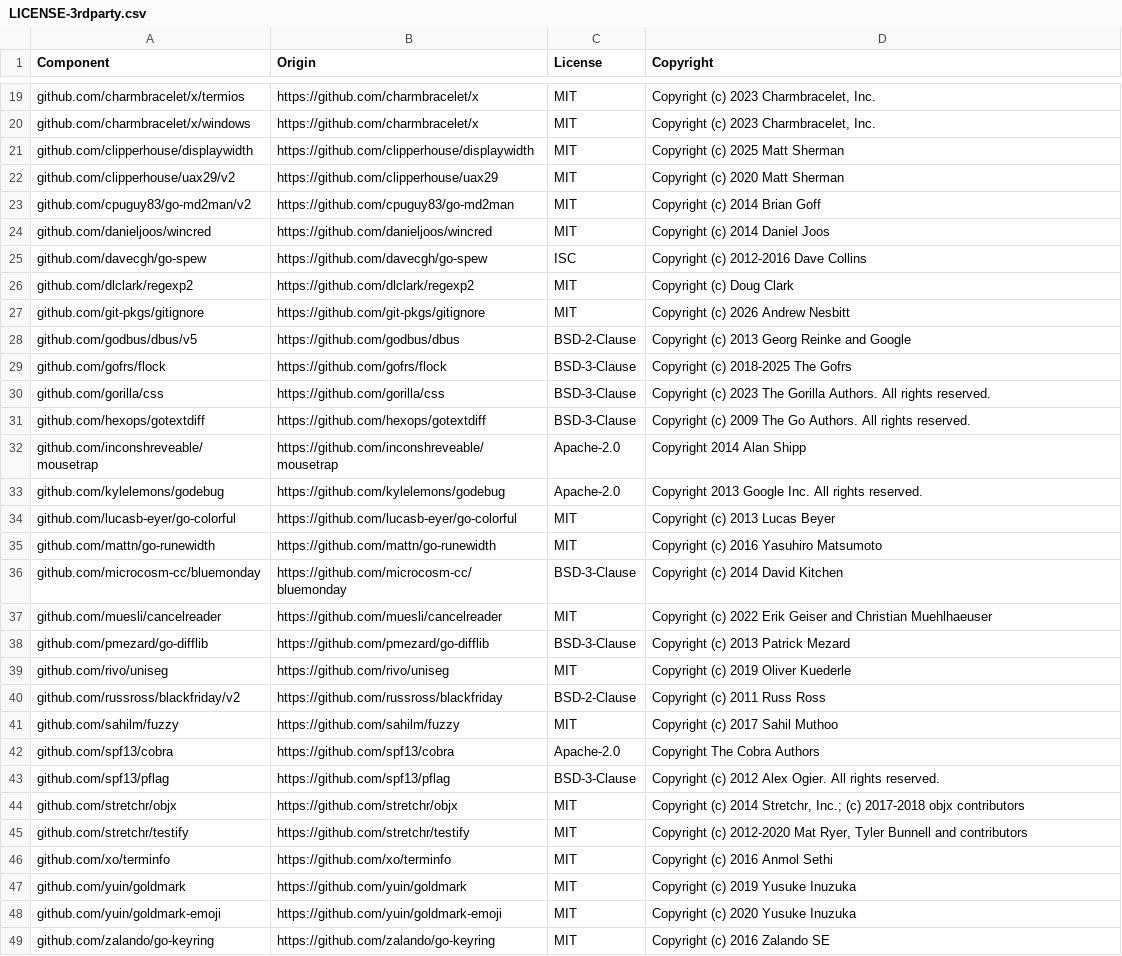
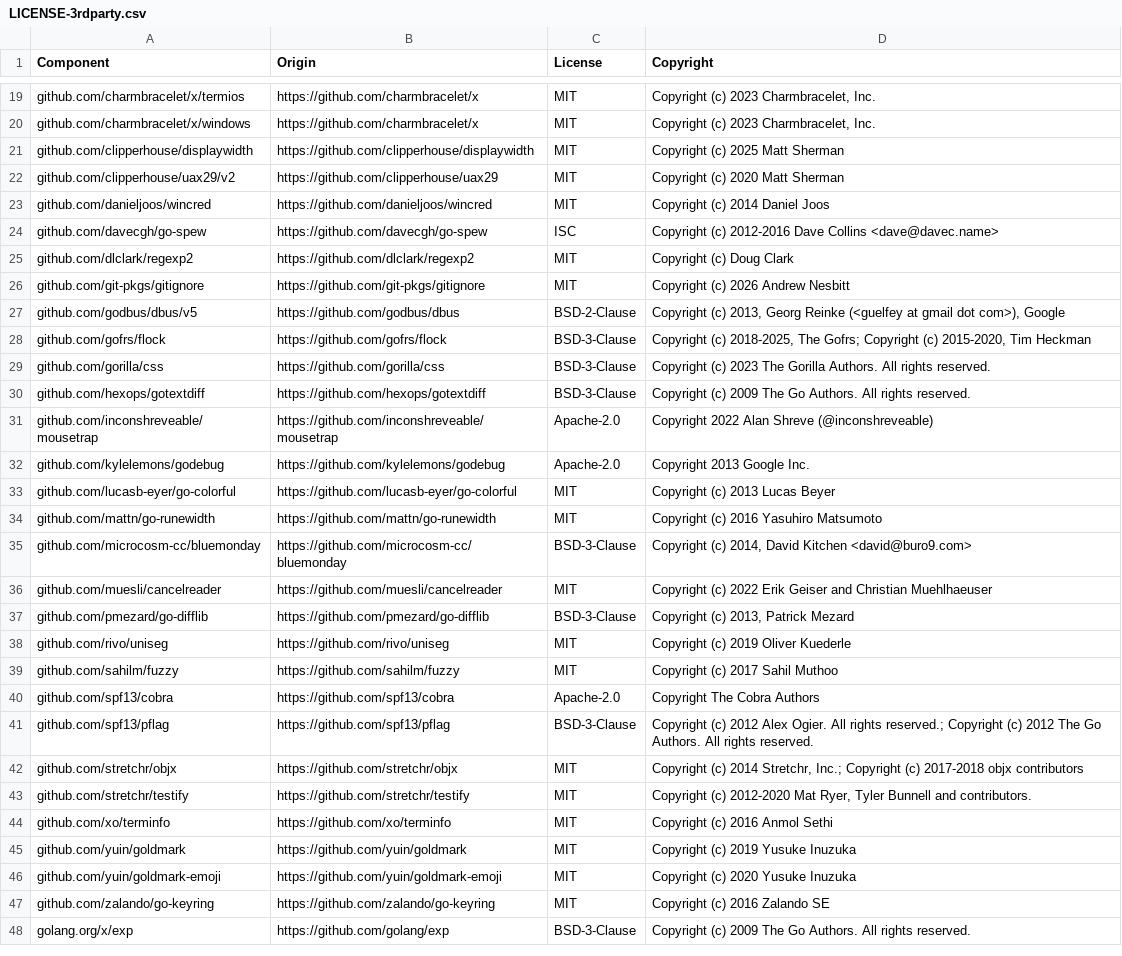
Before and after one commit to datadog-labs/bits-cli, a CSV file: LICENSE-3rdparty.csv, drawn as a sheet; only a part is shown, gaps mark what is left out; the shorter side is filled out with more unchanged rows; the diff covers the shown part only.

```diff
--- a/LICENSE-3rdparty.csv
+++ b/LICENSE-3rdparty.csv
@@ -22,25 +22,23 @@ github.com/clipperhouse/displaywidth,https://github.com/clipperhouse/displaywidt
 github.com/clipperhouse/uax29/v2,https://github.com/clipperhouse/uax29,MIT,Copyright (c) 2020 Matt Sherman
-github.com/cpuguy83/go-md2man/v2,https://github.com/cpuguy83/go-md2man,MIT,Copyright (c) 2014 Brian Goff
 github.com/danieljoos/wincred,https://github.com/danieljoos/wincred,MIT,Copyright (c) 2014 Daniel Joos
-github.com/davecgh/go-spew,https://github.com/davecgh/go-spew,ISC,Copyright (c) 2012-2016 Dave Collins
+github.com/davecgh/go-spew,https://github.com/davecgh/go-spew,ISC,Copyright (c) 2012-2016 Dave Collins <dave@davec.name>
 github.com/dlclark/regexp2,https://github.com/dlclark/regexp2,MIT,Copyright (c) Doug Clark
 github.com/git-pkgs/gitignore,https://github.com/git-pkgs/gitignore,MIT,Copyright (c) 2026 Andrew Nesbitt
-github.com/godbus/dbus/v5,https://github.com/godbus/dbus,BSD-2-Clause,Copyright (c) 2013 Georg Reinke and Google
-github.com/gofrs/flock,https://github.com/gofrs/flock,BSD-3-Clause,Copyright (c) 2018-2025 The Gofrs
+github.com/godbus/dbus/v5,https://github.com/godbus/dbus,BSD-2-Clause,"Copyright (c) 2013, Georg Reinke (<guelfey at gmail dot com>), Google"
+github.com/gofrs/flock,https://github.com/gofrs/flock,BSD-3-Clause,"Copyright (c) 2018-2025, The Gofrs; Copyright (c) 2015-2020, Tim Heckman"
 github.com/gorilla/css,https://github.com/gorilla/css,BSD-3-Clause,Copyright (c) 2023 The Gorilla Authors. All rights reserved.
 github.com/hexops/gotextdiff,https://github.com/hexops/gotextdiff,BSD-3-Clause,Copyright (c) 2009 The Go Authors. All rights reserved.
-github.com/inconshreveable/mousetrap,https://github.com/inconshreveable/mousetrap,Apache-2.0,Copyright 2014 Alan Shipp
-github.com/kylelemons/godebug,https://github.com/kylelemons/godebug,Apache-2.0,Copyright 2013 Google Inc. All rights reserved.
+github.com/inconshreveable/mousetrap,https://github.com/inconshreveable/mousetrap,Apache-2.0,Copyright 2022 Alan Shreve (@inconshreveable)
+github.com/kylelemons/godebug,https://github.com/kylelemons/godebug,Apache-2.0,Copyright 2013 Google Inc.
 github.com/lucasb-eyer/go-colorful,https://github.com/lucasb-eyer/go-colorful,MIT,Copyright (c) 2013 Lucas Beyer
 github.com/mattn/go-runewidth,https://github.com/mattn/go-runewidth,MIT,Copyright (c) 2016 Yasuhiro Matsumoto
-github.com/microcosm-cc/bluemonday,https://github.com/microcosm-cc/bluemonday,BSD-3-Clause,Copyright (c) 2014 David Kitchen
+github.com/microcosm-cc/bluemonday,https://github.com/microcosm-cc/bluemonday,BSD-3-Clause,"Copyright (c) 2014, David Kitchen <david@buro9.com>"
 github.com/muesli/cancelreader,https://github.com/muesli/cancelreader,MIT,Copyright (c) 2022 Erik Geiser and Christian Muehlhaeuser
-github.com/pmezard/go-difflib,https://github.com/pmezard/go-difflib,BSD-3-Clause,Copyright (c) 2013 Patrick Mezard
+github.com/pmezard/go-difflib,https://github.com/pmezard/go-difflib,BSD-3-Clause,"Copyright (c) 2013, Patrick Mezard"
 github.com/rivo/uniseg,https://github.com/rivo/uniseg,MIT,Copyright (c) 2019 Oliver Kuederle
-github.com/russross/blackfriday/v2,https://github.com/russross/blackfriday,BSD-2-Clause,Copyright (c) 2011 Russ Ross
 github.com/sahilm/fuzzy,https://github.com/sahilm/fuzzy,MIT,Copyright (c) 2017 Sahil Muthoo
 github.com/spf13/cobra,https://github.com/spf13/cobra,Apache-2.0,Copyright The Cobra Authors
-github.com/spf13/pflag,https://github.com/spf13/pflag,BSD-3-Clause,Copyright (c) 2012 Alex Ogier. All rights reserved.
-github.com/stretchr/objx,https://github.com/stretchr/objx,MIT,"Copyright (c) 2014 Stretchr, Inc.; (c) 2017-2018 objx contributors"
-github.com/stretchr/testify,https://github.com/stretchr/testify,MIT,"Copyright (c) 2012-2020 Mat Ryer, Tyler Bunnell and contributors"
+github.com/spf13/pflag,https://github.com/spf13/pflag,BSD-3-Clause,Copyright (c) 2012 Alex Ogier. All rights reserved.; Copyright (c) 2012 The Go Authors. All rights reserved.
+github.com/stretchr/objx,https://github.com/stretchr/objx,MIT,"Copyright (c) 2014 Stretchr, Inc.; Copyright (c) 2017-2018 objx contributors"
+github.com/stretchr/testify,https://github.com/stretchr/testify,MIT,"Copyright (c) 2012-2020 Mat Ryer, Tyler Bunnell and contributors."
 github.com/xo/terminfo,https://github.com/xo/terminfo,MIT,Copyright (c) 2016 Anmol Sethi
```
Also changed, not shown: 2 removed rows and 12 edited cells elsewhere in this file, 19 other files.
